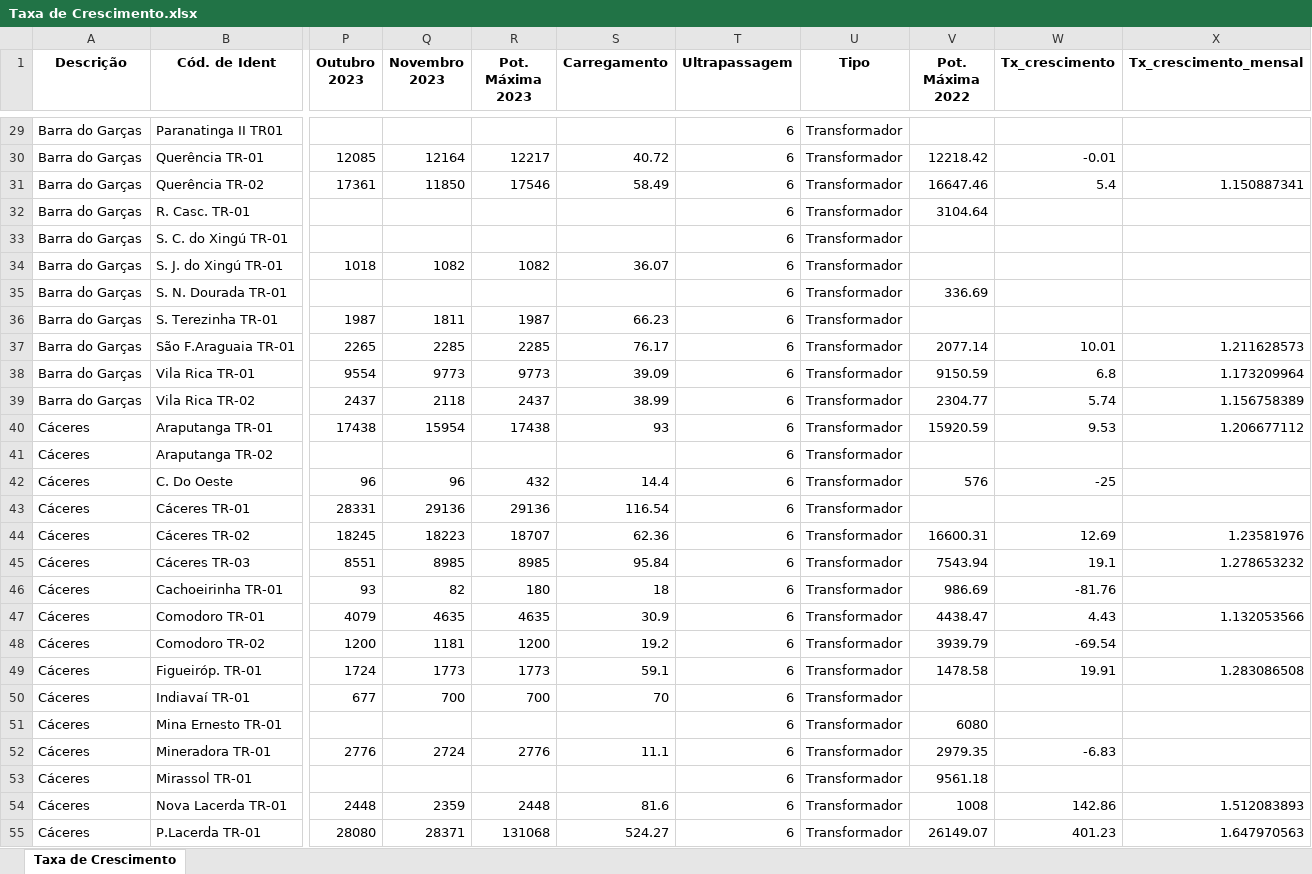
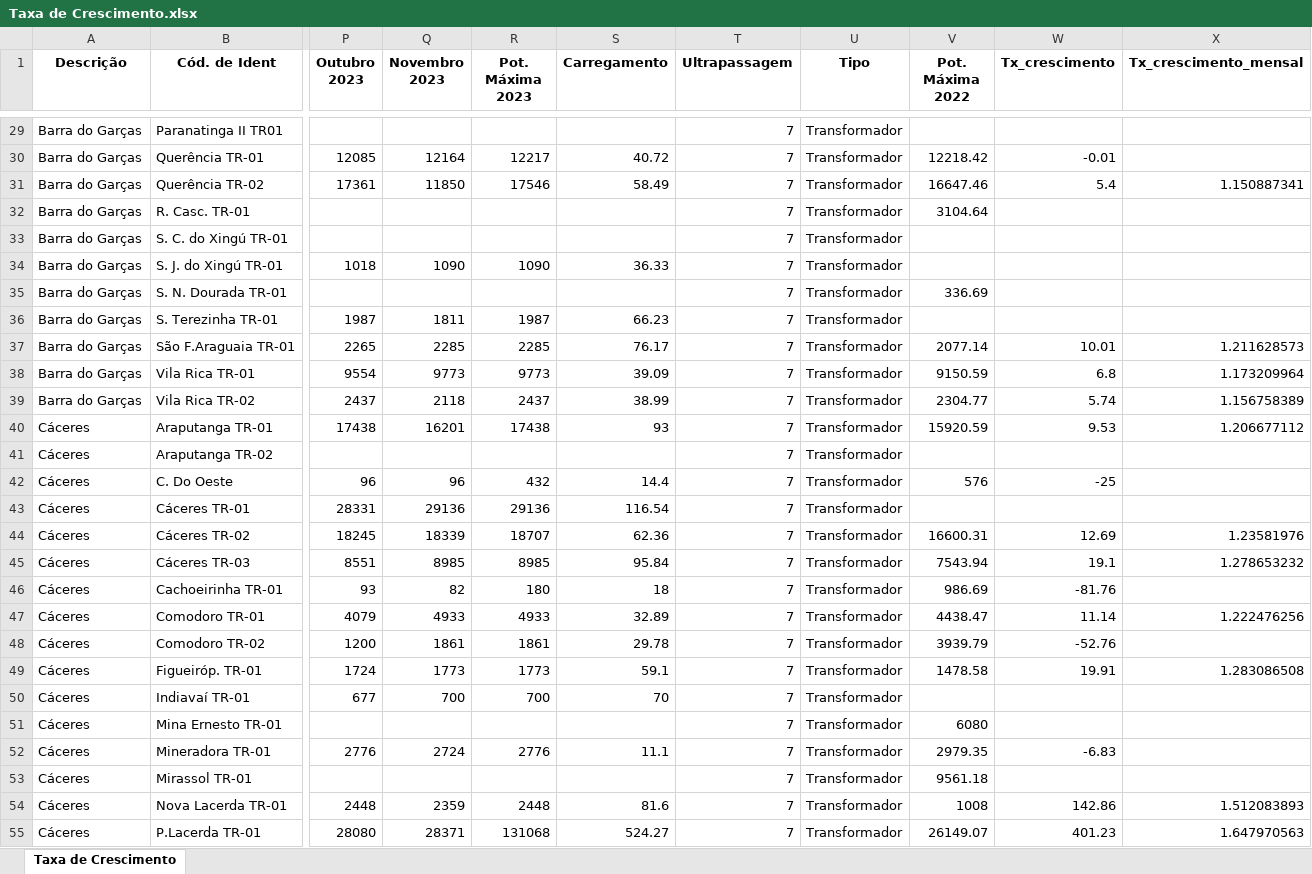
Before and after one commit to Arthuow/ASPO, an Excel workbook: Taxa de Crescimento.xlsx, sheet Taxa de Crescimento, drawn as a sheet; only a part is shown, gaps mark what is left out; values as stored, in another font and other column widths than the file's, no borders; the diff covers the shown part only; the diff names each change by its address in the sheet, - before the commit and + after, or states it on an @@ line.

```diff
--- a/Taxa de Crescimento.xlsx (sheet Taxa de Crescimento)
+++ b/Taxa de Crescimento.xlsx (sheet Taxa de Crescimento)
-T29:T55 (Ultrapassagem): 6
+T29:T55 (Ultrapassagem): 7
-Q34 (Novembro 2023): 1082
+Q34 (Novembro 2023): 1090
-R34 (Pot. Máxima 2023): 1082
+R34 (Pot. Máxima 2023): 1090
-S34 (Carregamento): 36.07
+S34 (Carregamento): 36.33
-Q40 (Novembro 2023): 15954
+Q40 (Novembro 2023): 16201
-Q44 (Novembro 2023): 18223
+Q44 (Novembro 2023): 18339
-Q47 (Novembro 2023): 4635
+Q47 (Novembro 2023): 4933
-R47 (Pot. Máxima 2023): 4635
+R47 (Pot. Máxima 2023): 4933
-S47 (Carregamento): 30.9
+S47 (Carregamento): 32.89
-W47 (Tx_crescimento): 4.43
+W47 (Tx_crescimento): 11.14
-X47 (Tx_crescimento_mensal): 1.132053566
+X47 (Tx_crescimento_mensal): 1.222476256
-Q48 (Novembro 2023): 1181
+Q48 (Novembro 2023): 1861
-R48 (Pot. Máxima 2023): 1200
+R48 (Pot. Máxima 2023): 1861
-S48 (Carregamento): 19.2
+S48 (Carregamento): 29.78
-W48 (Tx_crescimento): -69.54
+W48 (Tx_crescimento): -52.76
```
Also changed, not shown: 1327 edited cells elsewhere in this sheet, Valores_maximos_P_meses.xlsx, pages/Valores_maximos_P_meses.xlsx, 2 other files.
